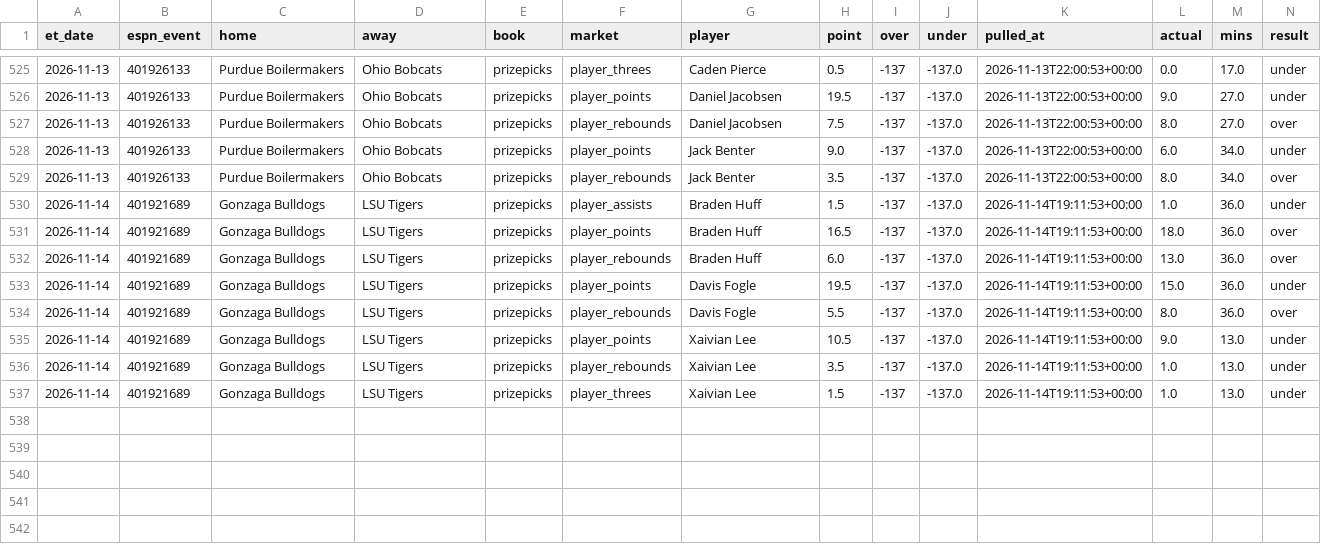
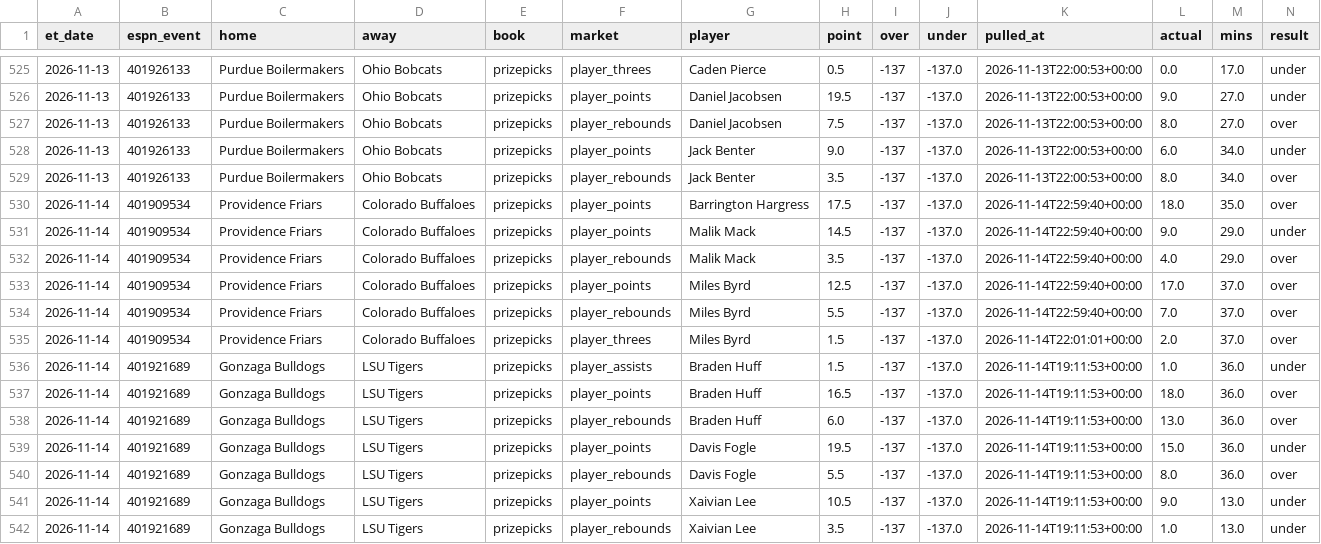
Before and after one commit to jlwin1995-alt/CBB, a CSV file: data/log/lines_graded.csv, drawn as a sheet; only a part is shown, gaps mark what is left out; the shorter side is filled out with more unchanged rows; rows hold the shown columns only; the diff names each change by its address in the sheet, - before the commit and + after, or states it on an @@ line.

```diff
--- a/data/log/lines_graded.csv
+++ b/data/log/lines_graded.csv
+row 530: 2026-11-14 | 401909534 | Providence Friars | Colorado Buffaloes | prizepicks | player_points | Barrington Hargress | 17.5 | -137 | -137.0 | 2026-11-14T22:59:40+00:00 | 18.0 | 35.0 | over
+row 531: 2026-11-14 | 401909534 | Providence Friars | Colorado Buffaloes | prizepicks | player_points | Malik Mack | 14.5 | -137 | -137.0 | 2026-11-14T22:59:40+00:00 | 9.0 | 29.0 | under
+row 532: 2026-11-14 | 401909534 | Providence Friars | Colorado Buffaloes | prizepicks | player_rebounds | Malik Mack | 3.5 | -137 | -137.0 | 2026-11-14T22:59:40+00:00 | 4.0 | 29.0 | over
+row 533: 2026-11-14 | 401909534 | Providence Friars | Colorado Buffaloes | prizepicks | player_points | Miles Byrd | 12.5 | -137 | -137.0 | 2026-11-14T22:59:40+00:00 | 17.0 | 37.0 | over
+row 534: 2026-11-14 | 401909534 | Providence Friars | Colorado Buffaloes | prizepicks | player_rebounds | Miles Byrd | 5.5 | -137 | -137.0 | 2026-11-14T22:59:40+00:00 | 7.0 | 37.0 | over
+row 535: 2026-11-14 | 401909534 | Providence Friars | Colorado Buffaloes | prizepicks | player_threes | Miles Byrd | 1.5 | -137 | -137.0 | 2026-11-14T22:01:01+00:00 | 2.0 | 37.0 | over
```
Also changed, not shown: data/log/credits.csv, data/raw/games_2027.csv, 5 other files.
